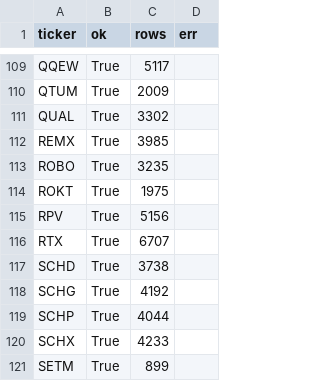
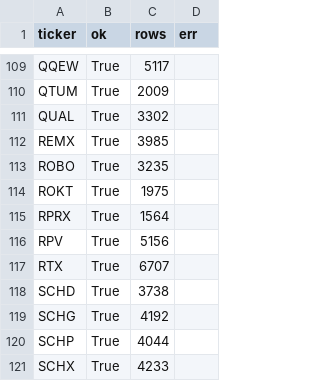
Before and after one commit to sad-kitten/etf-eod, a CSV file: pull_status.csv, drawn as a sheet; only a part is shown, gaps mark what is left out; the shorter side is filled out with more unchanged rows.

```diff
--- a/pull_status.csv
+++ b/pull_status.csv
@@ -114,2 +114,3 @@ ROBO,True,3235,
 ROKT,True,1975,
+RPRX,True,1564,
 RPV,True,5156,
```
Also changed, not shown: monthly_returns.csv, validation.csv, 1 other file.
